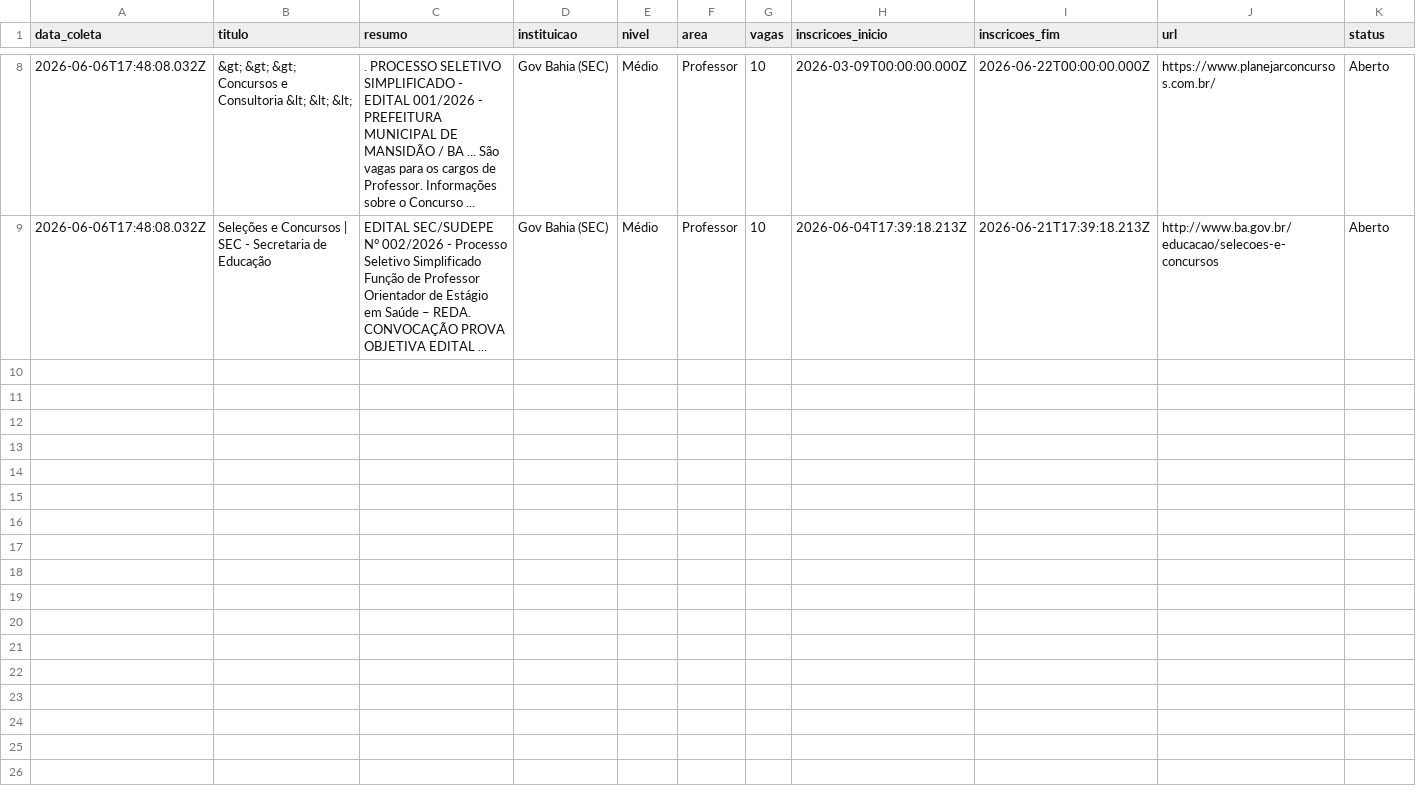
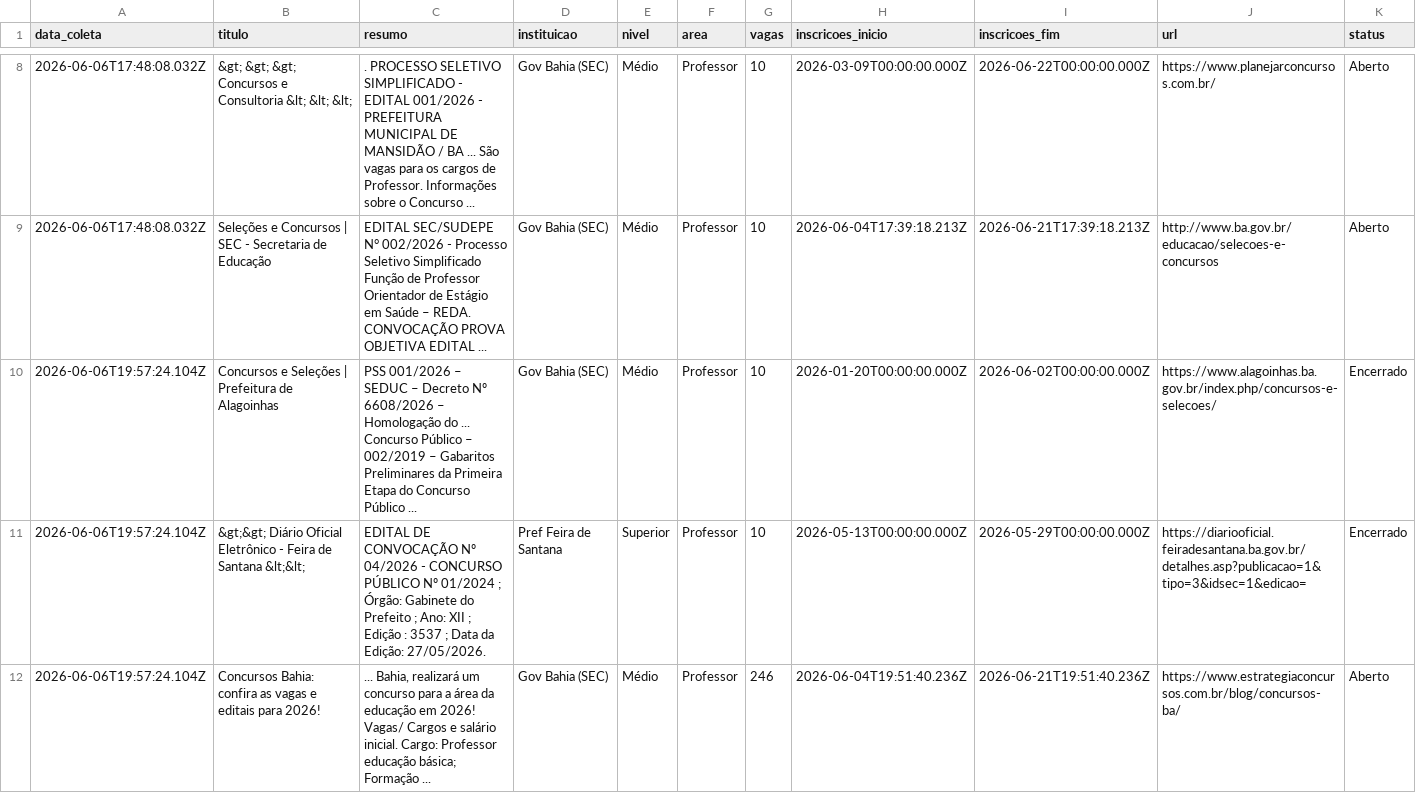
Before and after one commit to yuriluna85/concursos-bahia, a CSV file: DATA/2026/06/professor-junho-2026.csv, drawn as a sheet; only a part is shown, gaps mark what is left out; rows hold the shown columns only; the diff covers the shown part only; the diff names each change by its address in the sheet, - before the commit and + after, or states it on an @@ line.

```diff
--- a/DATA/2026/06/professor-junho-2026.csv
+++ b/DATA/2026/06/professor-junho-2026.csv
+row 10: 2026-06-06T19:57:24.104Z | Concursos e Seleções | Prefeitura de Alagoinhas | PSS 001/2026 – SEDUC – Decreto Nº 6608/2026 – Homologação do ... Concurso Público – 002/2019 – Gabaritos Preliminares da Primeira Etapa do Concurso Público ... | Gov Bahia (SEC) | Médio | Professor | 10 | 2026-01-20T00:00:00.000Z | 2026-06-02T00:00:00.000Z | https://www.alagoinhas.ba.gov.br/index.php/concursos-e-selecoes/ | Encerrado
+row 11: 2026-06-06T19:57:24.104Z | &gt;&gt; Diário Oficial Eletrônico - Feira de Santana &lt;&lt; | EDITAL DE CONVOCAÇÃO Nº 04/2026 - CONCURSO PÚBLICO Nº 01/2024 ; Órgão: Gabinete do Prefeito ; Ano: XII ; Edição : 3537 ; Data da Edição: 27/05/2026. | Pref Feira de Santana | Superior | Professor | 10 | 2026-05-13T00:00:00.000Z | 2026-05-29T00:00:00.000Z | https://diariooficial.feiradesantana.ba.gov.br/detalhes.asp?publicacao=1&tipo=3&idsec=1&edicao= | Encerrado
+row 12: 2026-06-06T19:57:24.104Z | Concursos Bahia: confira as vagas e editais para 2026! | ... Bahia, realizará um concurso para a área da educação em 2026! Vagas/ Cargos e salário inicial. Cargo: Professor educação básica; Formação ... | Gov Bahia (SEC) | Médio | Professor | 246 | 2026-06-04T19:51:40.236Z | 2026-06-21T19:51:40.236Z | https://www.estrategiaconcursos.com.br/blog/concursos-ba/ | Aberto
```
Also changed, not shown: 3 added rows elsewhere in this file, DATA/2026/06/dentista-junho-2026.csv, DATA/2026/06/geral-junho-2026.csv, 9 other files.
